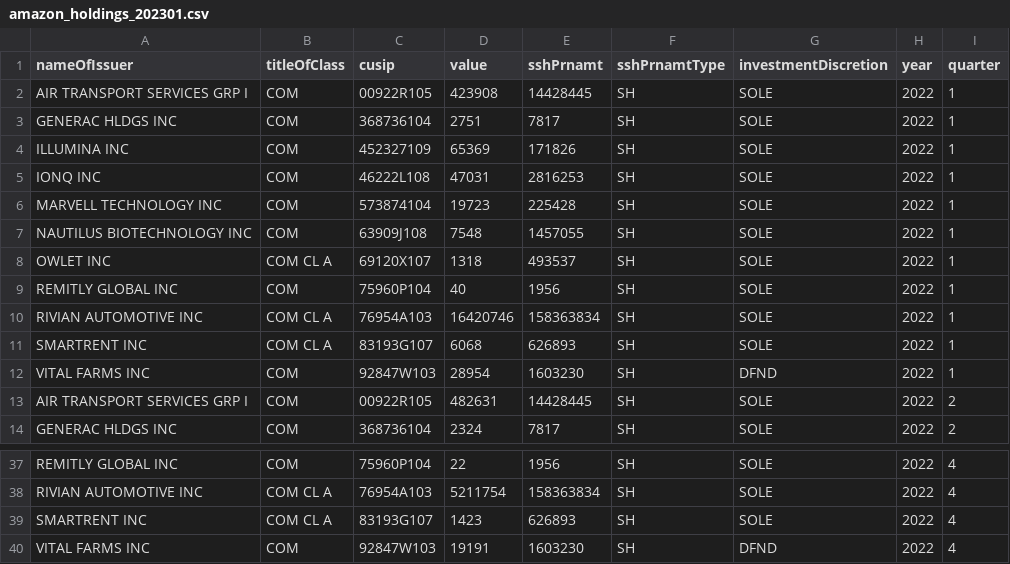
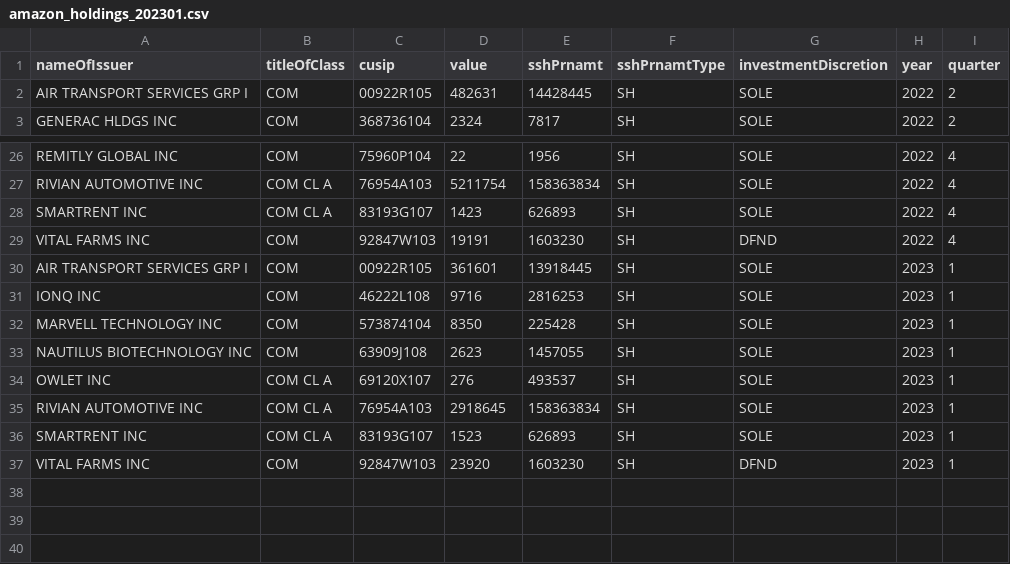
Before and after one commit to FriendlyUser/13F-sec, a CSV file: csvs/amazon_holdings_202301.csv, drawn as a sheet; only a part is shown, gaps mark what is left out; removed rows and columns are numbered as before the commit, all else as after; the diff names each change by its address in the sheet, - before the commit and + after, or states it on an @@ line.

```diff
--- a/csvs/amazon_holdings_202301.csv
+++ b/csvs/amazon_holdings_202301.csv
-row 2: AIR TRANSPORT SERVICES GRP I | COM | 00922R105 | 423908 | 14428445 | SH | SOLE | 2022 | 1
-row 3: GENERAC HLDGS INC | COM | 368736104 | 2751 | 7817 | SH | SOLE | 2022 | 1
-row 4: ILLUMINA INC | COM | 452327109 | 65369 | 171826 | SH | SOLE | 2022 | 1
-row 5: IONQ INC | COM | 46222L108 | 47031 | 2816253 | SH | SOLE | 2022 | 1
-row 6: MARVELL TECHNOLOGY INC | COM | 573874104 | 19723 | 225428 | SH | SOLE | 2022 | 1
-row 7: NAUTILUS BIOTECHNOLOGY INC | COM | 63909J108 | 7548 | 1457055 | SH | SOLE | 2022 | 1
-row 8: OWLET INC | COM CL A | 69120X107 | 1318 | 493537 | SH | SOLE | 2022 | 1
-row 9: REMITLY GLOBAL INC | COM | 75960P104 | 40 | 1956 | SH | SOLE | 2022 | 1
-row 10: RIVIAN AUTOMOTIVE INC | COM CL A | 76954A103 | 16420746 | 158363834 | SH | SOLE | 2022 | 1
-row 11: SMARTRENT INC | COM CL A | 83193G107 | 6068 | 626893 | SH | SOLE | 2022 | 1
-row 12: VITAL FARMS INC | COM | 92847W103 | 28954 | 1603230 | SH | DFND | 2022 | 1
+row 30: AIR TRANSPORT SERVICES GRP I | COM | 00922R105 | 361601 | 13918445 | SH | SOLE | 2023 | 1
+row 31: IONQ INC | COM | 46222L108 | 9716 | 2816253 | SH | SOLE | 2023 | 1
+row 32: MARVELL TECHNOLOGY INC | COM | 573874104 | 8350 | 225428 | SH | SOLE | 2023 | 1
+row 33: NAUTILUS BIOTECHNOLOGY INC | COM | 63909J108 | 2623 | 1457055 | SH | SOLE | 2023 | 1
+row 34: OWLET INC | COM CL A | 69120X107 | 276 | 493537 | SH | SOLE | 2023 | 1
+row 35: RIVIAN AUTOMOTIVE INC | COM CL A | 76954A103 | 2918645 | 158363834 | SH | SOLE | 2023 | 1
+row 36: SMARTRENT INC | COM CL A | 83193G107 | 1523 | 626893 | SH | SOLE | 2023 | 1
+row 37: VITAL FARMS INC | COM | 92847W103 | 23920 | 1603230 | SH | DFND | 2023 | 1
```
Also changed, not shown: 14 other files.
